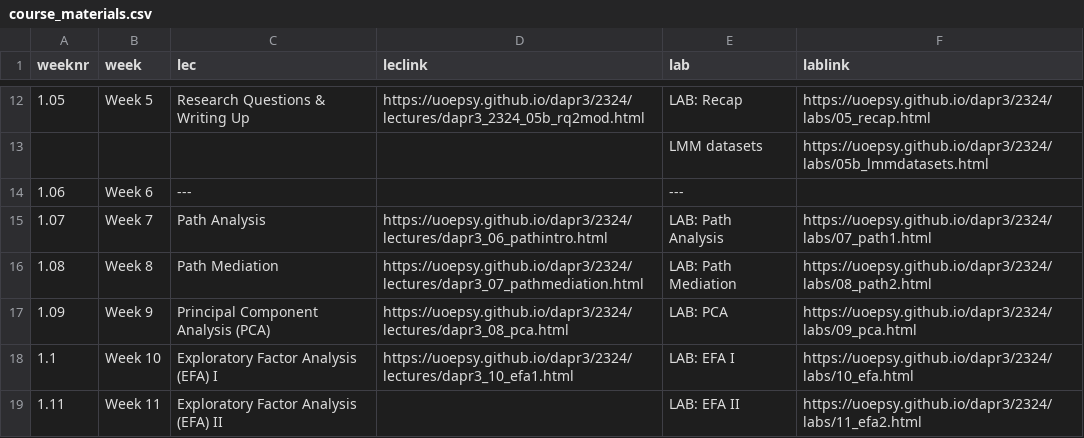
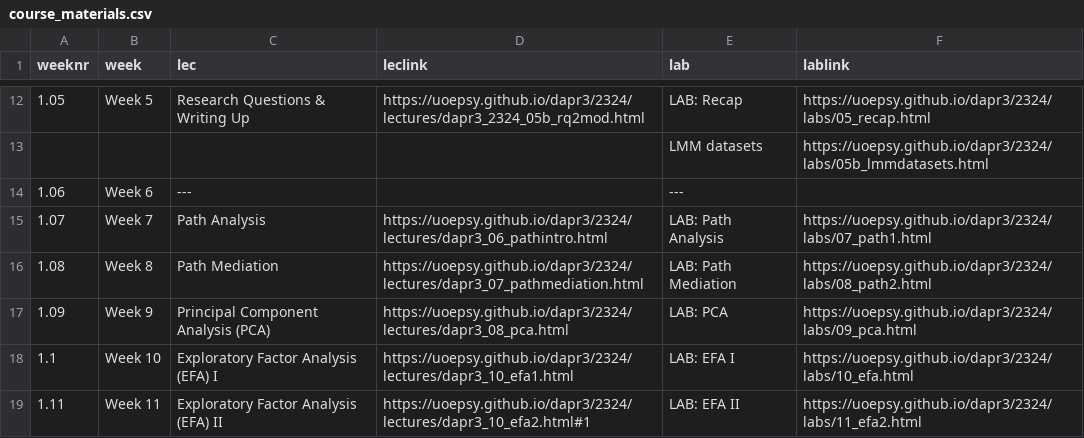
Before and after one commit to uoepsy/dapr3, a CSV file: docs/2324/course_materials.csv, drawn as a sheet; only a part is shown, gaps mark what is left out.

```diff
--- a/docs/2324/course_materials.csv
+++ b/docs/2324/course_materials.csv
@@ -18,2 +18,2 @@ weeknr,week,lec,leclink,lab,lablink
 1.1,Week 10,Exploratory Factor Analysis (EFA) I,https://uoepsy.github.io/dapr3/2324/lectures/dapr3_10_efa1.html,LAB: EFA I,https://uoepsy.github.io/dapr3/2324/labs/10_efa.html
-1.11,Week 11,Exploratory Factor Analysis (EFA) II,,LAB: EFA II,https://uoepsy.github.io/dapr3/2324/labs/11_efa2.html
+1.11,Week 11,Exploratory Factor Analysis (EFA) II,https://uoepsy.github.io/dapr3/2324/lectures/dapr3_10_efa2.html#1,LAB: EFA II,https://uoepsy.github.io/dapr3/2324/labs/11_efa2.html
```
Also changed, not shown: 2 other files.
